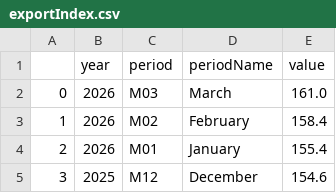
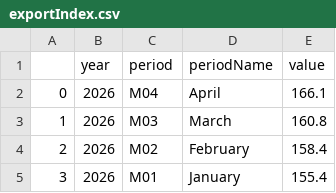
Before and after one commit to anicklous/econ8320-final-project, a CSV file: exportIndex.csv, drawn as a sheet; only a part is shown; the shorter side is filled out with more unchanged rows; addresses are those after the commit; the diff names each change by its address in the sheet, - before the commit and + after, or states it on an @@ line.

```diff
--- a/exportIndex.csv
+++ b/exportIndex.csv
+row 2: 0 | 2026 | M04 | April | 166.1
@@ column A renumbered from row 3 down @@
-E3 (value): 161.0
+E3 (value): 160.8
```
Also changed, not shown: avgHourly.csv, importIndex.csv, 2 other files.
